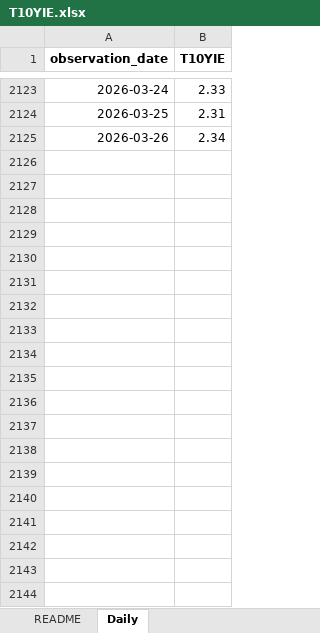
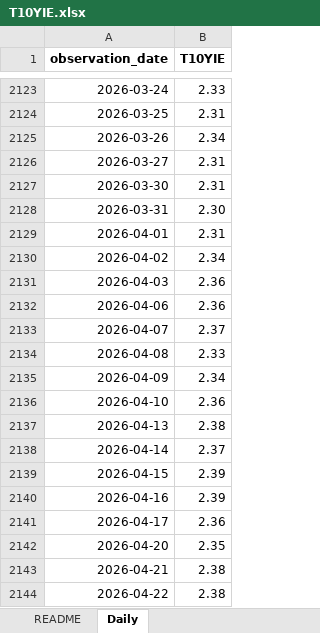
Before and after one commit to Ryan-Page-2024/Investigating-Inflation, an Excel workbook: Data/T10YIE.xlsx, sheet Daily, drawn as a sheet; only a part is shown, gaps mark what is left out; values as stored, in another font and other column widths than the file's, no borders; the diff covers the shown part only; the diff names each change by its address in the sheet, - before the commit and + after, or states it on an @@ line.

Commit message:
Update T10YIE.xlsx

```diff
--- a/Data/T10YIE.xlsx (sheet Daily)
+++ b/Data/T10YIE.xlsx (sheet Daily)
+row 2126: 2026-03-27 | 2.31
+row 2127: 2026-03-30 | 2.31
+row 2128: 2026-03-31 | 2.30
+row 2129: 2026-04-01 | 2.31
+row 2130: 2026-04-02 | 2.34
+row 2131: 2026-04-03 | 2.36
+row 2132: 2026-04-06 | 2.36
+row 2133: 2026-04-07 | 2.37
+row 2134: 2026-04-08 | 2.33
+row 2135: 2026-04-09 | 2.34
+row 2136: 2026-04-10 | 2.36
+row 2137: 2026-04-13 | 2.38
+row 2138: 2026-04-14 | 2.37
+row 2139: 2026-04-15 | 2.39
+row 2140: 2026-04-16 | 2.39
+row 2141: 2026-04-17 | 2.36
+row 2142: 2026-04-20 | 2.35
+row 2143: 2026-04-21 | 2.38
+row 2144: 2026-04-22 | 2.38
```
Also changed, not shown: 17 added rows elsewhere in this sheet, sheet README.
